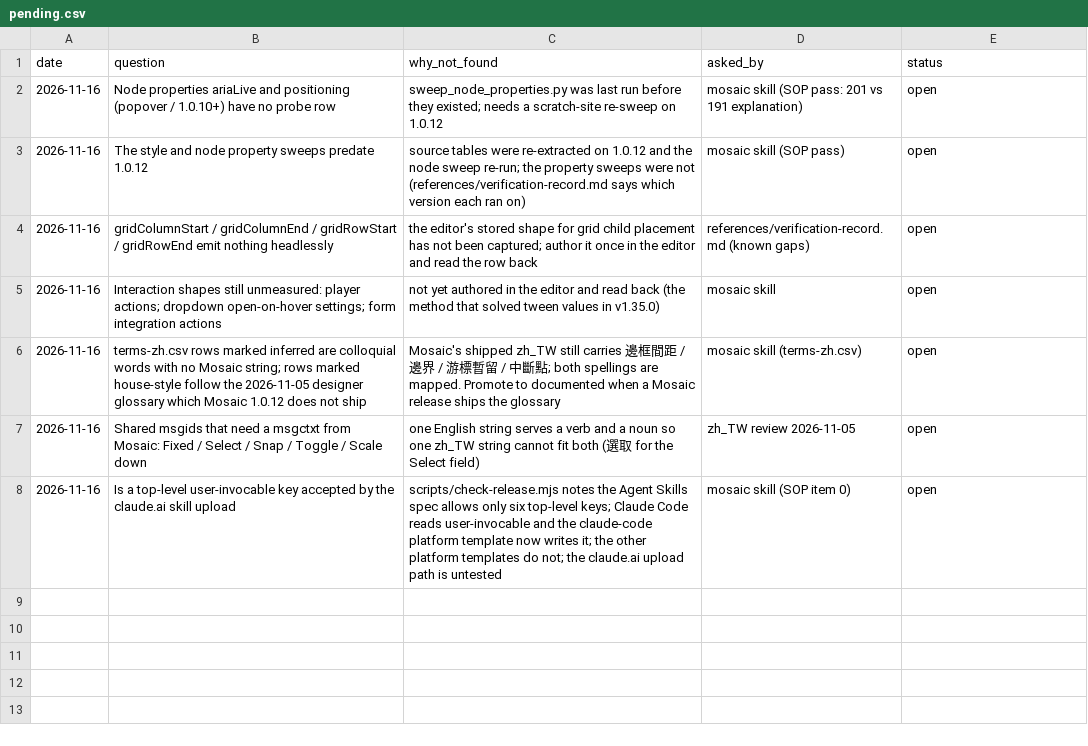
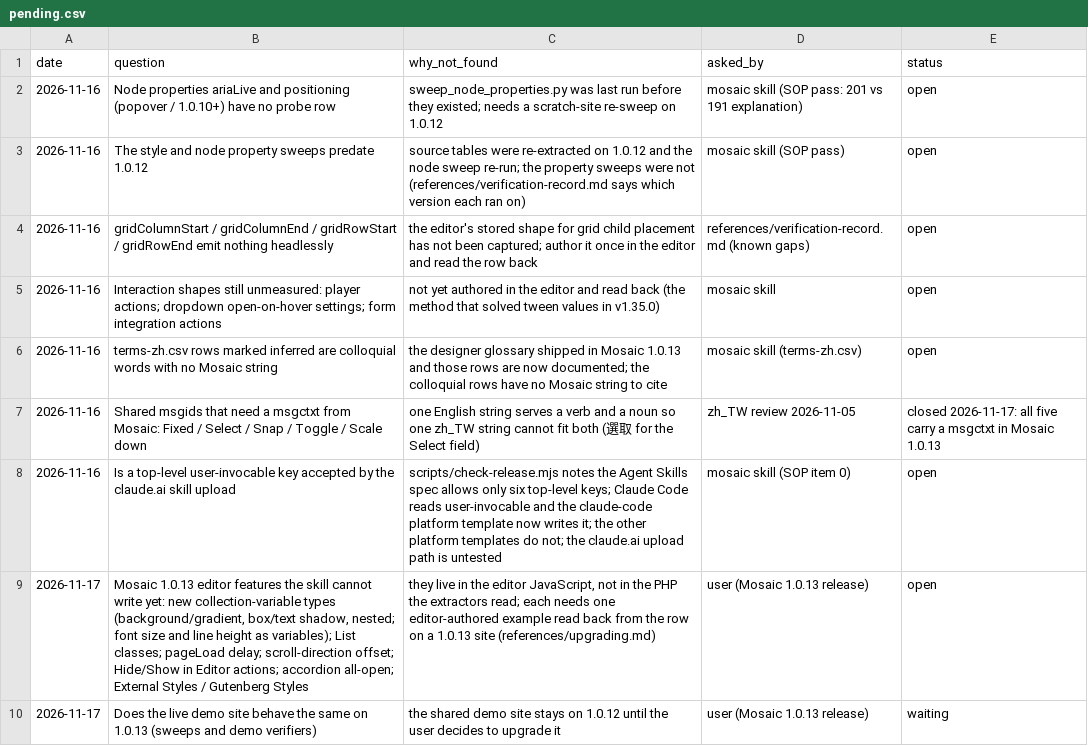
Before and after one commit to Moksa1123/mosaic-headless, a CSV file: data/pending.csv, drawn as a sheet.

```diff
--- a/data/pending.csv
+++ b/data/pending.csv
@@ -5,4 +5,6 @@ date,question,why_not_found,asked_by,status
 2026-11-16,Interaction shapes still unmeasured: player actions; dropdown open-on-hover settings; form integration actions,not yet authored in the editor and read back (the method that solved tween values in v1.35.0),mosaic skill,open
-2026-11-16,terms-zh.csv rows marked inferred are colloquial words with no Mosaic string; rows marked house-style follow the 2026-11-05 designer glossary which Mosaic 1.0.12 does not ship,Mosaic's shipped zh_TW still carries 邊框間距 / 邊界 / 游標暫留 / 中斷點; both spellings are mapped. Promote to documented when a Mosaic release ships the glossary,mosaic skill (terms-zh.csv),open
-2026-11-16,Shared msgids that need a msgctxt from Mosaic: Fixed / Select / Snap / Toggle / Scale down,one English string serves a verb and a noun so one zh_TW string cannot fit both (選取 for the Select field),zh_TW review 2026-11-05,open
+2026-11-16,terms-zh.csv rows marked inferred are colloquial words with no Mosaic string,the designer glossary shipped in Mosaic 1.0.13 and those rows are now documented; the colloquial rows have no Mosaic string to cite,mosaic skill (terms-zh.csv),open
+2026-11-16,Shared msgids that need a msgctxt from Mosaic: Fixed / Select / Snap / Toggle / Scale down,one English string serves a verb and a noun so one zh_TW string cannot fit both (選取 for the Select field),zh_TW review 2026-11-05,closed 2026-11-17: all five carry a msgctxt in Mosaic 1.0.13
 2026-11-16,Is a top-level user-invocable key accepted by the claude.ai skill upload,scripts/check-release.mjs notes the Agent Skills spec allows only six top-level keys; Claude Code reads user-invocable and the claude-code platform template now writes it; the other platform templates do not; the claude.ai upload path is untested,mosaic skill (SOP item 0),open
+2026-11-17,"Mosaic 1.0.13 editor features the skill cannot write yet: new collection-variable types (background/gradient, box/text shadow, nested; font size and line height as variables); List classes; pageLoad delay; scroll-direction offset; Hide/Show in Editor actions; accordion all-open; External Styles / Gutenberg Styles","they live in the editor JavaScript, not in the PHP the extractors read; each needs one editor-authored example read back from the row on a 1.0.13 site (references/upgrading.md)",user (Mosaic 1.0.13 release),open
+2026-11-17,Does the live demo site behave the same on 1.0.13 (sweeps and demo verifiers),the shared demo site stays on 1.0.12 until the user decides to upgrade it,user (Mosaic 1.0.13 release),waiting
```
Also changed, not shown: data/dynamic-variables.csv, data/pluggables.csv, 7 other files.
